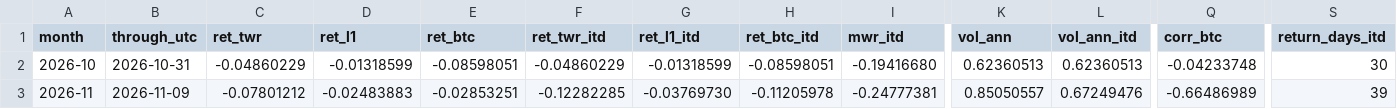
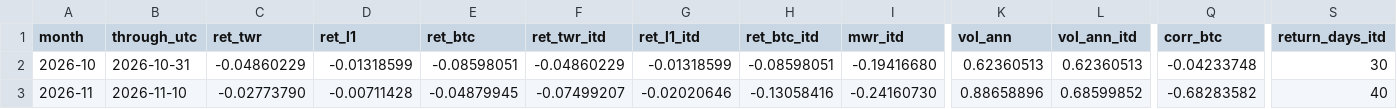
Before and after one commit to reouthq/track, a CSV file: data/monthly.csv, drawn as a sheet; only a part is shown, gaps mark what is left out; the diff covers the shown part only; the diff names each change by its address in the sheet, - before the commit and + after, or states it on an @@ line.

```diff
--- a/data/monthly.csv
+++ b/data/monthly.csv
-B3 (through_utc): 2026-11-09
+B3 (through_utc): 2026-11-10
-C3 (ret_twr): -0.07801212
+C3 (ret_twr): -0.02773790
-D3 (ret_l1): -0.02483883
+D3 (ret_l1): -0.00711428
-E3 (ret_btc): -0.02853251
+E3 (ret_btc): -0.04879945
-F3 (ret_twr_itd): -0.12282285
+F3 (ret_twr_itd): -0.07499207
-G3 (ret_l1_itd): -0.03769730
+G3 (ret_l1_itd): -0.02020646
-H3 (ret_btc_itd): -0.11205978
+H3 (ret_btc_itd): -0.13058416
-I3 (mwr_itd): -0.24777381
+I3 (mwr_itd): -0.24160730
-K3 (vol_ann): 0.85050557
+K3 (vol_ann): 0.88658896
-L3 (vol_ann_itd): 0.67249476
+L3 (vol_ann_itd): 0.68599852
-Q3 (corr_btc): -0.66486989
+Q3 (corr_btc): -0.68283582
-S3 (return_days_itd): 39
+S3 (return_days_itd): 40
```
Also changed, not shown: 5 edited cells elsewhere in this file, data/equity_daily.csv, data/income_daily.csv, 4 other files.
